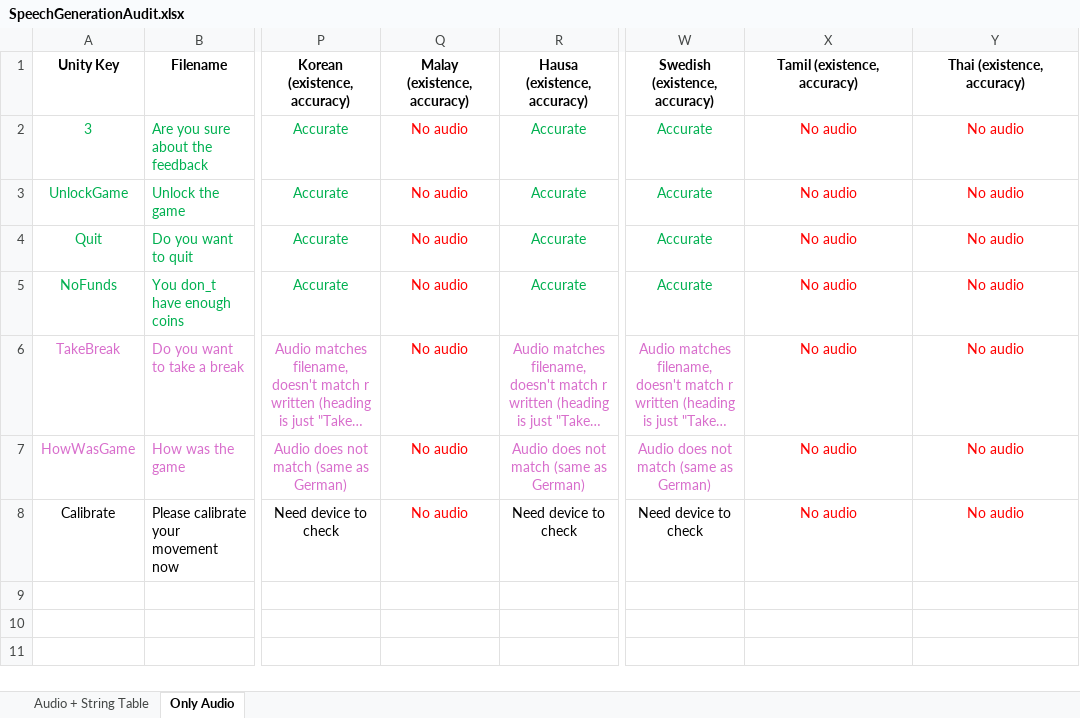
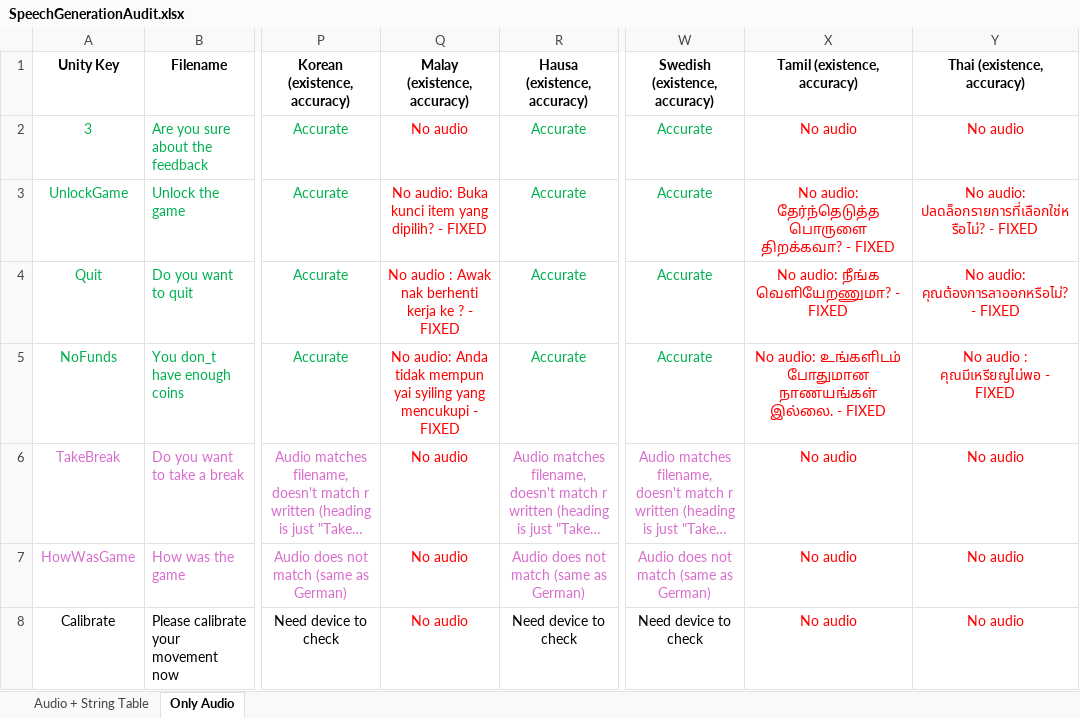
Before and after one commit to mariatddt/speech-generation, an Excel workbook: SpeechGenerationAudit.xlsx, sheet Only Audio, drawn as a sheet; only a part is shown, gaps mark what is left out; long unchanged cells end in …; values as stored, in another font and other column widths than the file's, no borders; the diff names each change by its address in the sheet, - before the commit and + after, or states it on an @@ line.

```diff
--- a/SpeechGenerationAudit.xlsx (sheet Only Audio)
+++ b/SpeechGenerationAudit.xlsx (sheet Only Audio)
-Q3 (Malay (existence, accuracy)): No audio
+Q3 (Malay (existence, accuracy)): No audio: Buka kunci item yang dipilih? - FIXED
-X3 (Tamil (existence, accuracy)): No audio
+X3 (Tamil (existence, accuracy)): No audio: தேர்ந்தெடுத்த பொருளை திறக்கவா? - FIXED
-Y3 (Thai (existence, accuracy)): No audio
+Y3 (Thai (existence, accuracy)): No audio: ปลดล็อกรายการที่เลือกใช่หรือไม่? - FIXED
-Q4 (Malay (existence, accuracy)): No audio
+Q4 (Malay (existence, accuracy)): No audio : Awak nak berhenti kerja ke ? - FIXED
-X4 (Tamil (existence, accuracy)): No audio
+X4 (Tamil (existence, accuracy)): No audio: நீங்க வெளியேறணுமா? - FIXED
-Y4 (Thai (existence, accuracy)): No audio
+Y4 (Thai (existence, accuracy)): No audio: คุณต้องการลาออกหรือไม่? - FIXED
-Q5 (Malay (existence, accuracy)): No audio
+Q5 (Malay (existence, accuracy)): No audio: Anda tidak mempun yai syiling yang mencukupi - FIXED
-X5 (Tamil (existence, accuracy)): No audio
+X5 (Tamil (existence, accuracy)): No audio: உங்களிடம் போதுமான நாணயங்கள் இல்லை. - FIXED
-Y5 (Thai (existence, accuracy)): No audio
+Y5 (Thai (existence, accuracy)): No audio : คุณมีเหรียญไม่พอ - FIXED
```
Also changed, not shown: sheet Audio + String Table, 32 other files.
